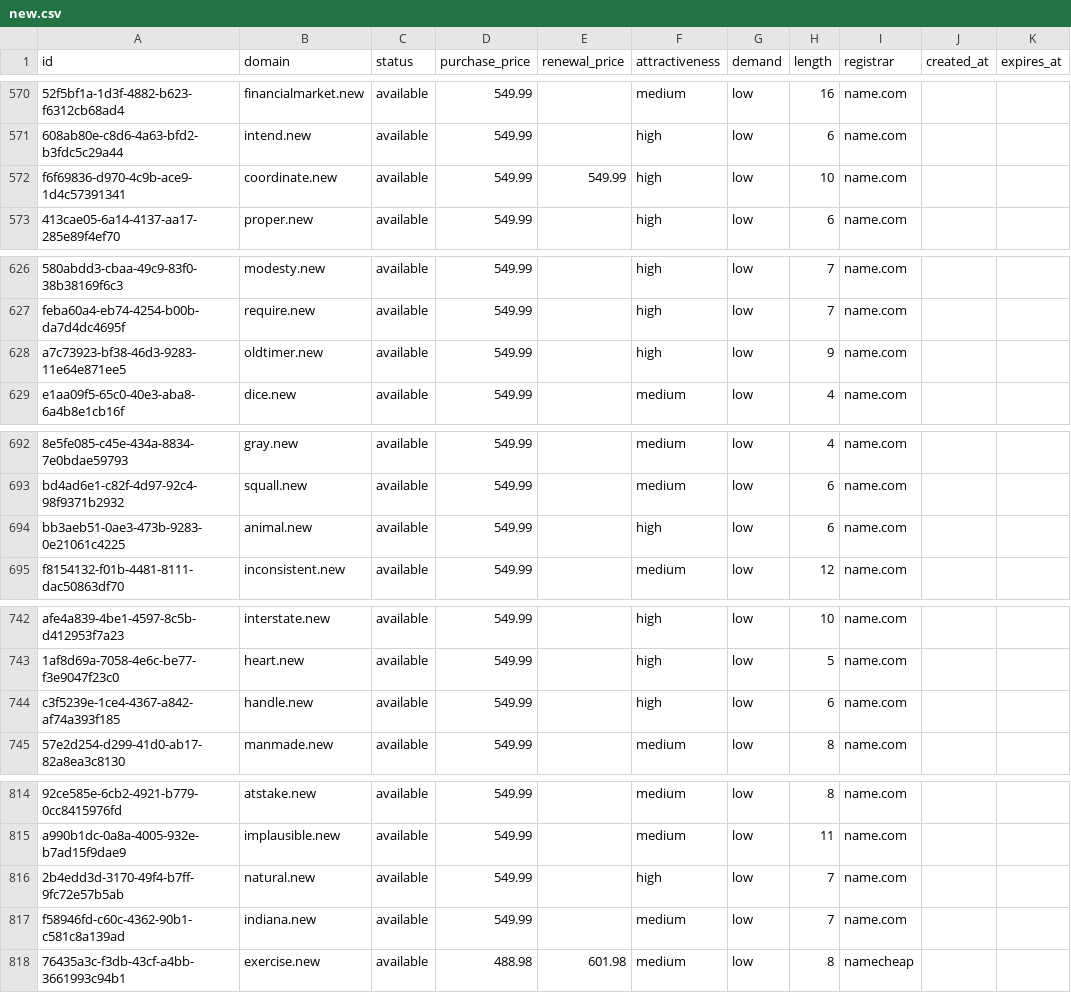
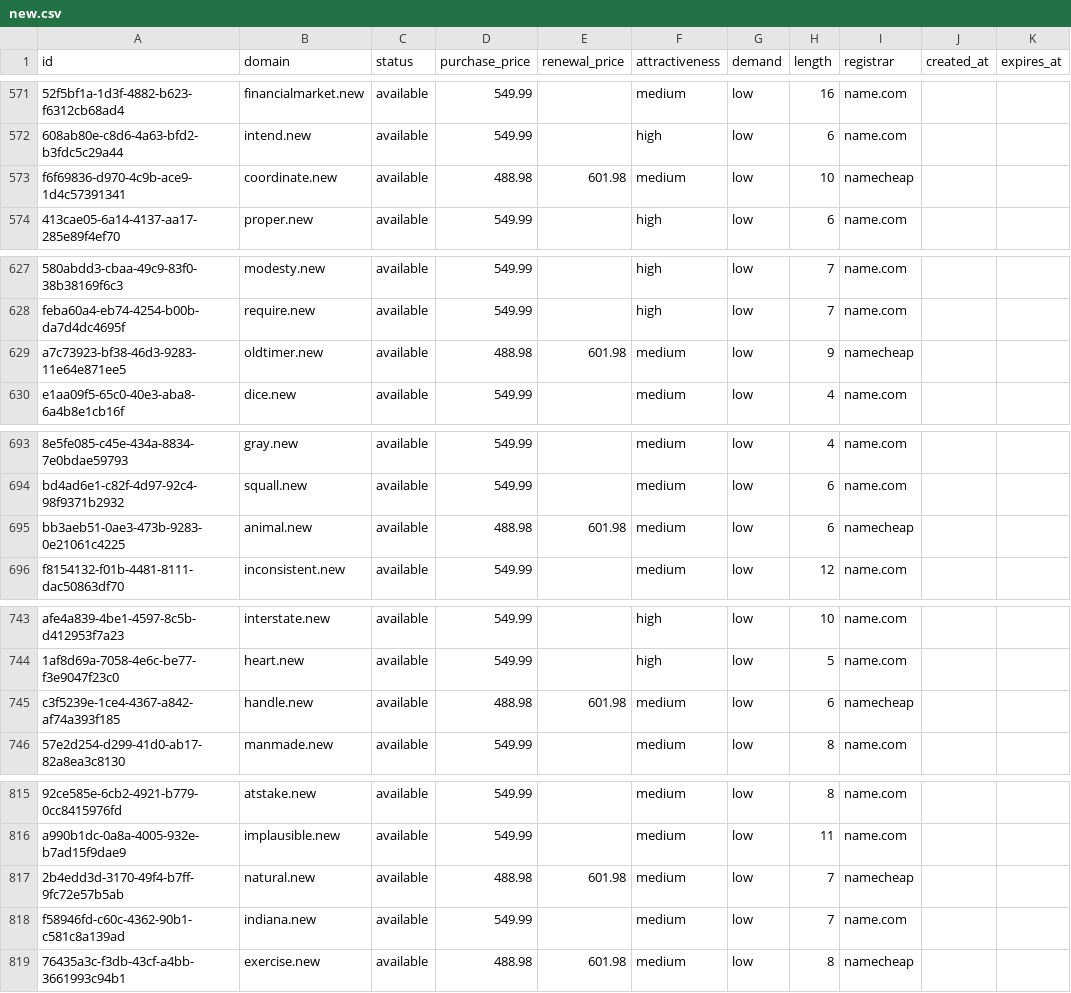
Before and after one commit to UniqueDomains/new-oneword-domains, a CSV file: new.csv, drawn as a sheet; only a part is shown, gaps mark what is left out; addresses are those after the commit; the diff covers the shown part only; the diff names each change by its address in the sheet, - before the commit and + after, or states it on an @@ line.

```diff
--- a/new.csv
+++ b/new.csv
-D573 (purchase_price): 549.99
+D573 (purchase_price): 488.98
-E573 (renewal_price): 549.99
+E573 (renewal_price): 601.98
-F573 (attractiveness): high
+F573 (attractiveness): medium
-I573 (registrar): name.com
+I573 (registrar): namecheap
-D629 (purchase_price): 549.99
+D629 (purchase_price): 488.98
-E629 (renewal_price): (empty)
+E629 (renewal_price): 601.98
-F629 (attractiveness): high
+F629 (attractiveness): medium
-I629 (registrar): name.com
+I629 (registrar): namecheap
-D695 (purchase_price): 549.99
+D695 (purchase_price): 488.98
-E695 (renewal_price): (empty)
+E695 (renewal_price): 601.98
-F695 (attractiveness): high
+F695 (attractiveness): medium
-I695 (registrar): name.com
+I695 (registrar): namecheap
-D745 (purchase_price): 549.99
+D745 (purchase_price): 488.98
-E745 (renewal_price): (empty)
+E745 (renewal_price): 601.98
-F745 (attractiveness): high
+F745 (attractiveness): medium
-I745 (registrar): name.com
+I745 (registrar): namecheap
-D817 (purchase_price): 549.99
+D817 (purchase_price): 488.98
-E817 (renewal_price): (empty)
+E817 (renewal_price): 601.98
-F817 (attractiveness): high
+F817 (attractiveness): medium
-I817 (registrar): name.com
+I817 (registrar): namecheap
```
Also changed, not shown: 1 added row, 1 removed row and 22 edited cells elsewhere in this file, 4 other files.
